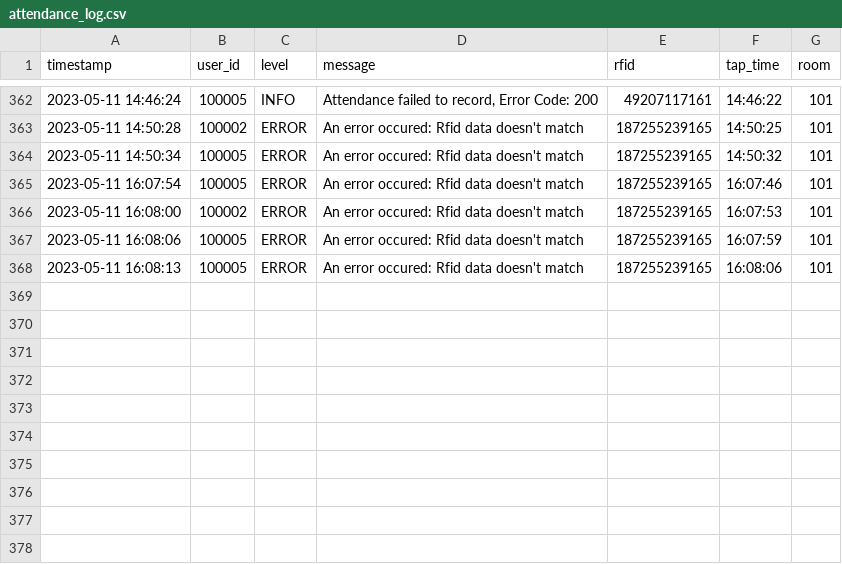
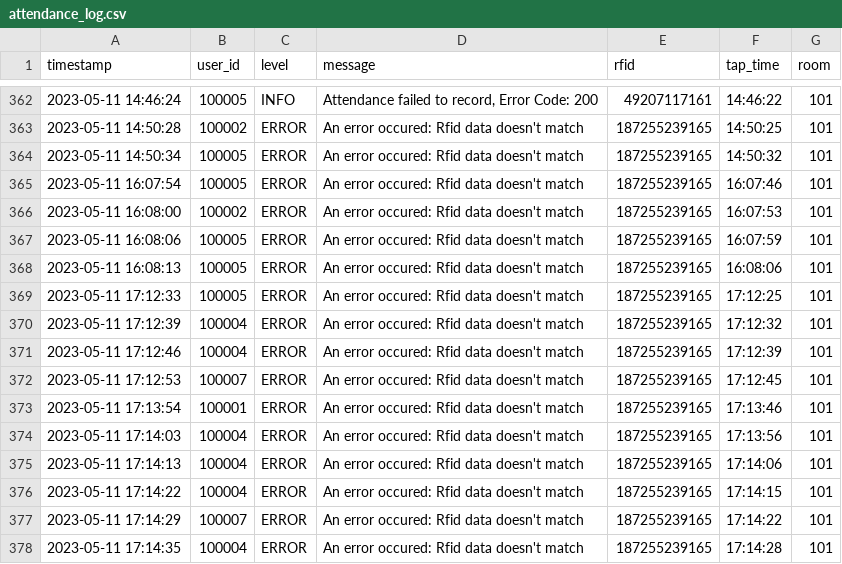
Before and after one commit to Adotac/SAMIDS-Project, a CSV file: _python src-code/attendance_log.csv, drawn as a sheet; only a part is shown, gaps mark what is left out; the diff names each change by its address in the sheet, - before the commit and + after, or states it on an @@ line.

```diff
--- a/_python src-code/attendance_log.csv
+++ b/_python src-code/attendance_log.csv
+row 369: 2023-05-11 17:12:33 | 100005 | ERROR | An error occured: Rfid data doesn't match | 187255239165 | 17:12:25 | 101
+row 370: 2023-05-11 17:12:39 | 100004 | ERROR | An error occured: Rfid data doesn't match | 187255239165 | 17:12:32 | 101
+row 371: 2023-05-11 17:12:46 | 100004 | ERROR | An error occured: Rfid data doesn't match | 187255239165 | 17:12:39 | 101
+row 372: 2023-05-11 17:12:53 | 100007 | ERROR | An error occured: Rfid data doesn't match | 187255239165 | 17:12:45 | 101
+row 373: 2023-05-11 17:13:54 | 100001 | ERROR | An error occured: Rfid data doesn't match | 187255239165 | 17:13:46 | 101
+row 374: 2023-05-11 17:14:03 | 100004 | ERROR | An error occured: Rfid data doesn't match | 187255239165 | 17:13:56 | 101
+row 375: 2023-05-11 17:14:13 | 100004 | ERROR | An error occured: Rfid data doesn't match | 187255239165 | 17:14:06 | 101
+row 376: 2023-05-11 17:14:22 | 100004 | ERROR | An error occured: Rfid data doesn't match | 187255239165 | 17:14:15 | 101
+row 377: 2023-05-11 17:14:29 | 100007 | ERROR | An error occured: Rfid data doesn't match | 187255239165 | 17:14:22 | 101
+row 378: 2023-05-11 17:14:35 | 100004 | ERROR | An error occured: Rfid data doesn't match | 187255239165 | 17:14:28 | 101
```
Also changed, not shown: 2 other files.
